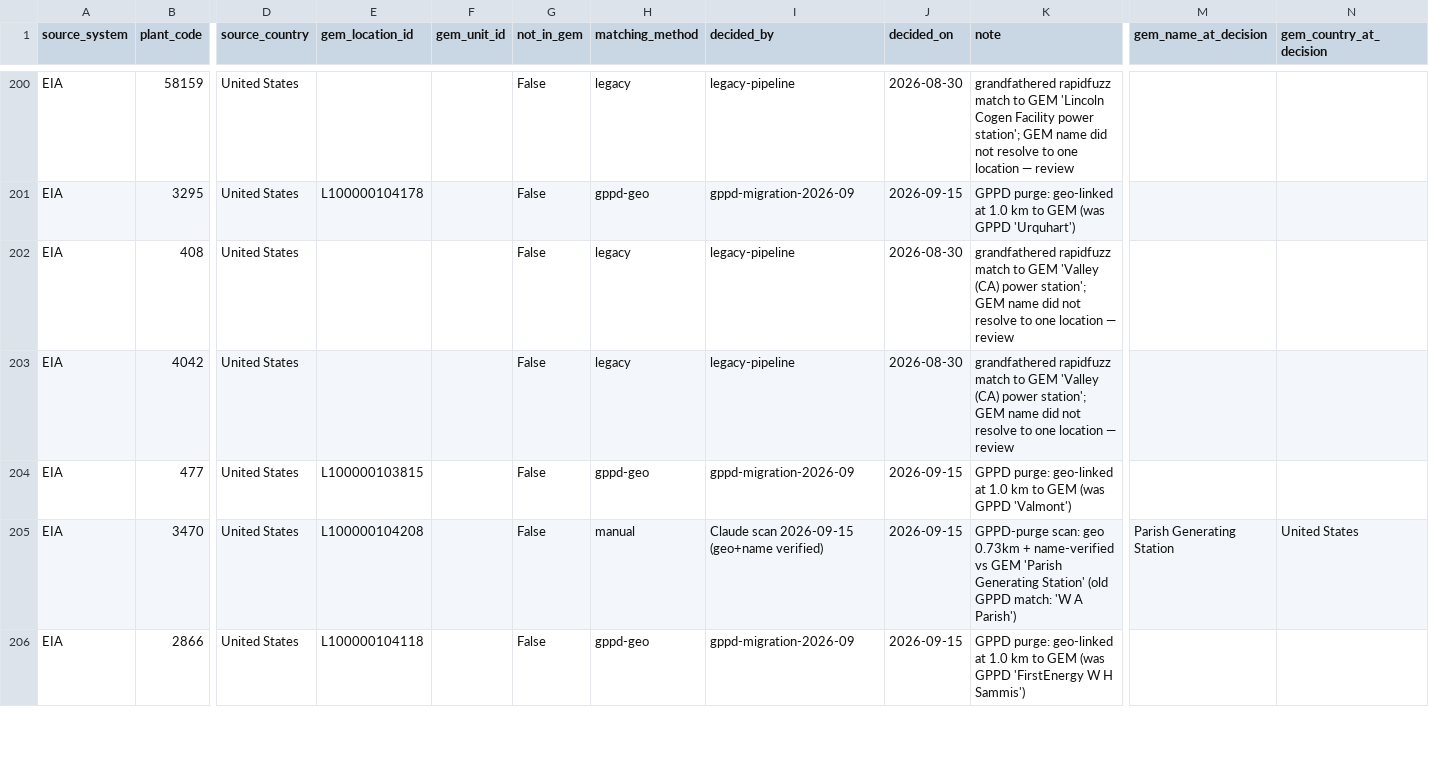
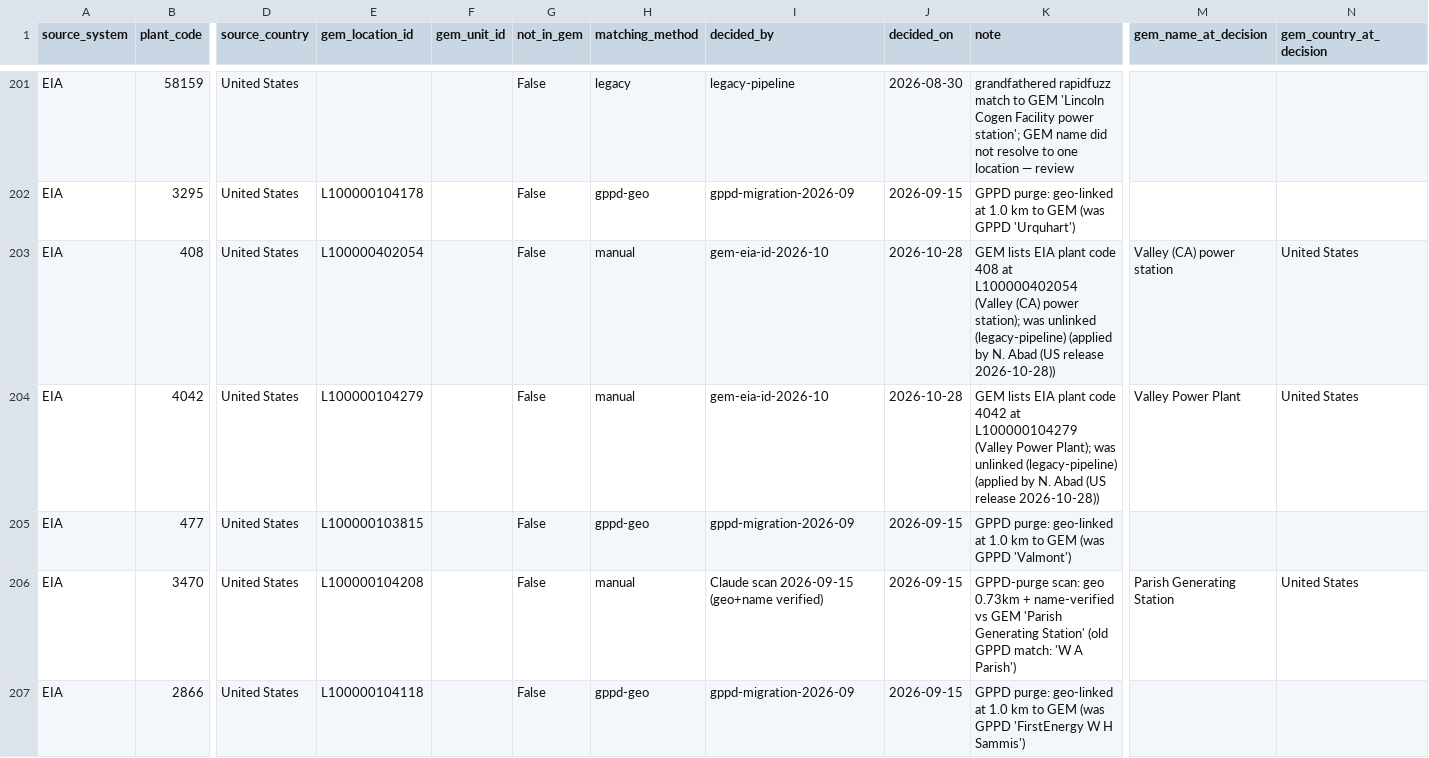
Before and after one commit to nicholas-abad/plant-data, a CSV file: data/review/decisions_export.csv, drawn as a sheet; only a part is shown, gaps mark what is left out; addresses are those after the commit; the diff covers the shown part only; the diff names each change by its address in the sheet, - before the commit and + after, or states it on an @@ line.

Commit message:
chore: decisions export (2026-10-28)

```diff
--- a/data/review/decisions_export.csv
+++ b/data/review/decisions_export.csv
-E203 (gem_location_id): (empty)
+E203 (gem_location_id): L100000402054
-H203:H204 (matching_method): legacy
+H203:H204 (matching_method): manual
-I203:I204 (decided_by): legacy-pipeline
+I203:I204 (decided_by): gem-eia-id-2026-10
-J203:J204 (decided_on): 2026-08-30
+J203:J204 (decided_on): 2026-10-28
-K203 (note): grandfathered rapidfuzz match to GEM 'Valley (CA) power station'; GEM name did not resolve to one location — review
+K203 (note): GEM lists EIA plant code 408 at L100000402054 (Valley (CA) power station); was unlinked (legacy-pipeline) (applied by N. Abad (US release 2026-10-28))
-M203 (gem_name_at_decision): (empty)
+M203 (gem_name_at_decision): Valley (CA) power station
-N203:N204 (gem_country_at_decision): (empty)
+N203:N204 (gem_country_at_decision): United States
-E204 (gem_location_id): (empty)
+E204 (gem_location_id): L100000104279
-K204 (note): grandfathered rapidfuzz match to GEM 'Valley (CA) power station'; GEM name did not resolve to one location — review
+K204 (note): GEM lists EIA plant code 4042 at L100000104279 (Valley Power Plant); was unlinked (legacy-pipeline) (applied by N. Abad (US release 2026-10-28))
-M204 (gem_name_at_decision): (empty)
+M204 (gem_name_at_decision): Valley Power Plant
```
Also changed, not shown: 2 added rows, 1 removed row and 77 edited cells elsewhere in this file.
